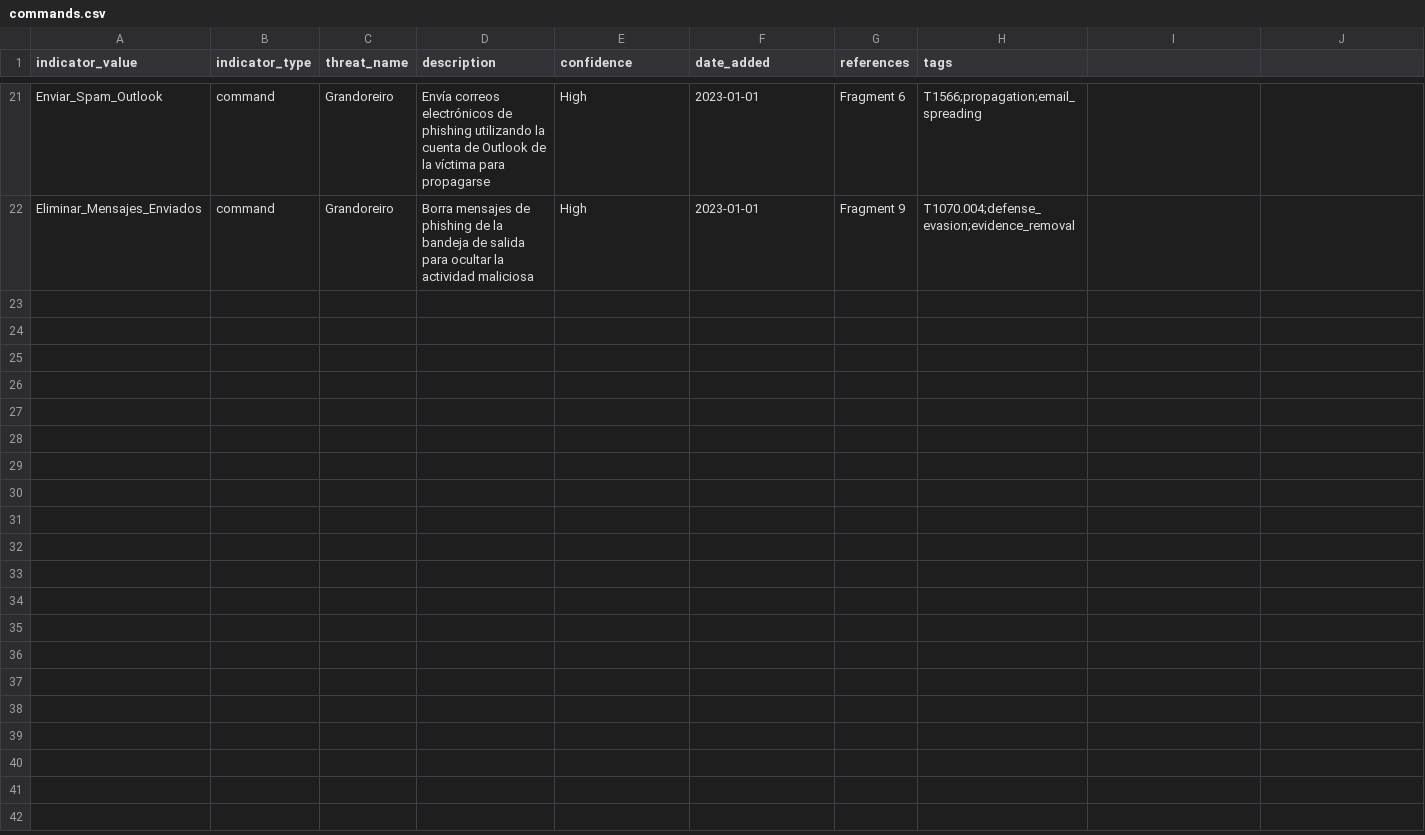
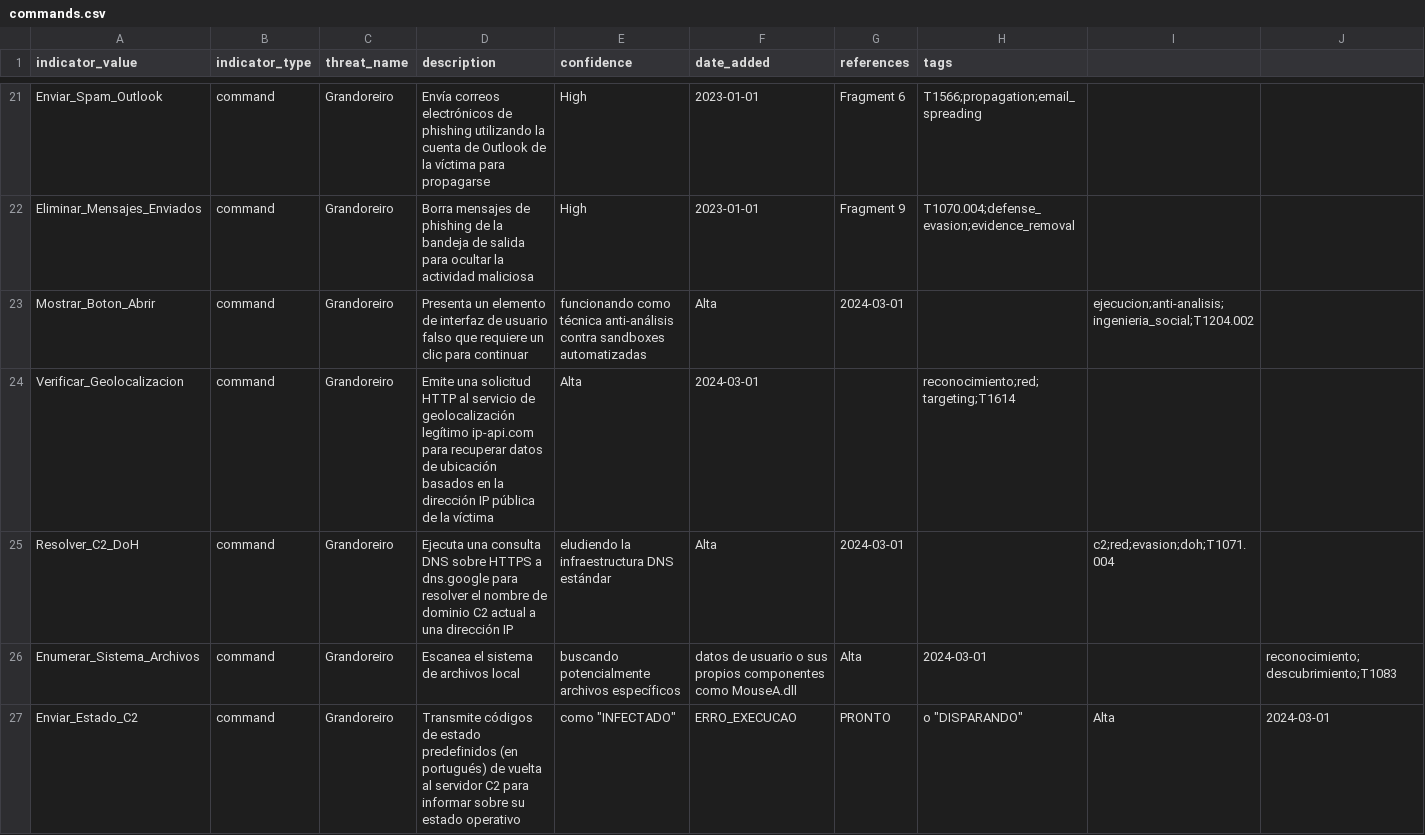
Before and after one commit to gonzalo2340/IOC, a CSV file: Grandoreiro/commands.csv, drawn as a sheet; only a part is shown, gaps mark what is left out; rows hold the shown columns only; the diff names each change by its address in the sheet, - before the commit and + after, or states it on an @@ line.

Commit message:
Update commands.csv

```diff
--- a/Grandoreiro/commands.csv
+++ b/Grandoreiro/commands.csv
+row 23: Mostrar_Boton_Abrir | command | Grandoreiro | Presenta un elemento de interfaz de usuario falso que requiere un clic para continuar | funcionando como técnica anti-análisis contra sandboxes automatizadas | Alta | 2024-03-01 |  | ejecucion;anti-analisis;ingenieria_social;T1204.002
+row 24: Verificar_Geolocalizacion | command | Grandoreiro | Emite una solicitud HTTP al servicio de geolocalización legítimo ip-api.com para recuperar datos de ubicación basados en la dirección IP pública de la víctima | Alta | 2024-03-01 |  | reconocimiento;red;targeting;T1614
+row 25: Resolver_C2_DoH | command | Grandoreiro | Ejecuta una consulta DNS sobre HTTPS a dns.google para resolver el nombre de dominio C2 actual a una dirección IP | eludiendo la infraestructura DNS estándar | Alta | 2024-03-01 |  | c2;red;evasion;doh;T1071.004
+row 26: Enumerar_Sistema_Archivos | command | Grandoreiro | Escanea el sistema de archivos local | buscando potencialmente archivos específicos | datos de usuario o sus propios componentes como MouseA.dll | Alta | 2024-03-01 |  | reconocimiento;descubrimiento;T1083
+row 27: Enviar_Estado_C2 | command | Grandoreiro | Transmite códigos de estado predefinidos (en portugués) de vuelta al servidor C2 para informar sobre su estado operativo | como "INFECTADO" | ERRO_EXECUCAO | PRONTO | o "DISPARANDO" | Alta | 2024-03-01
```
